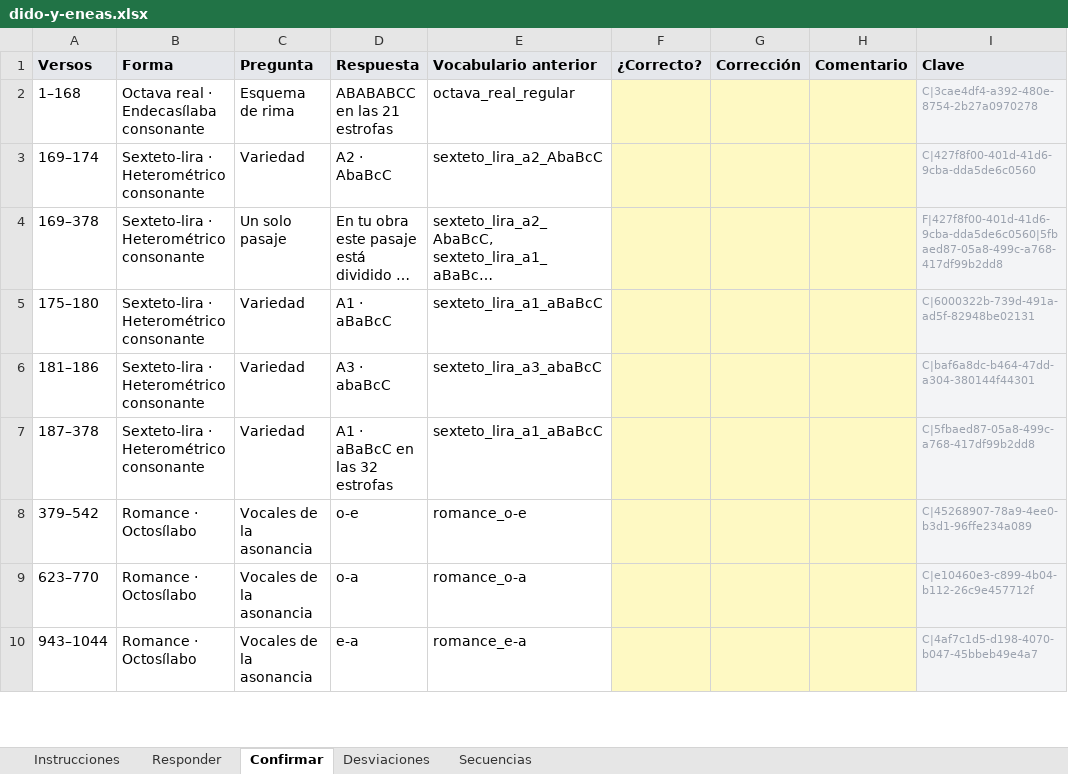
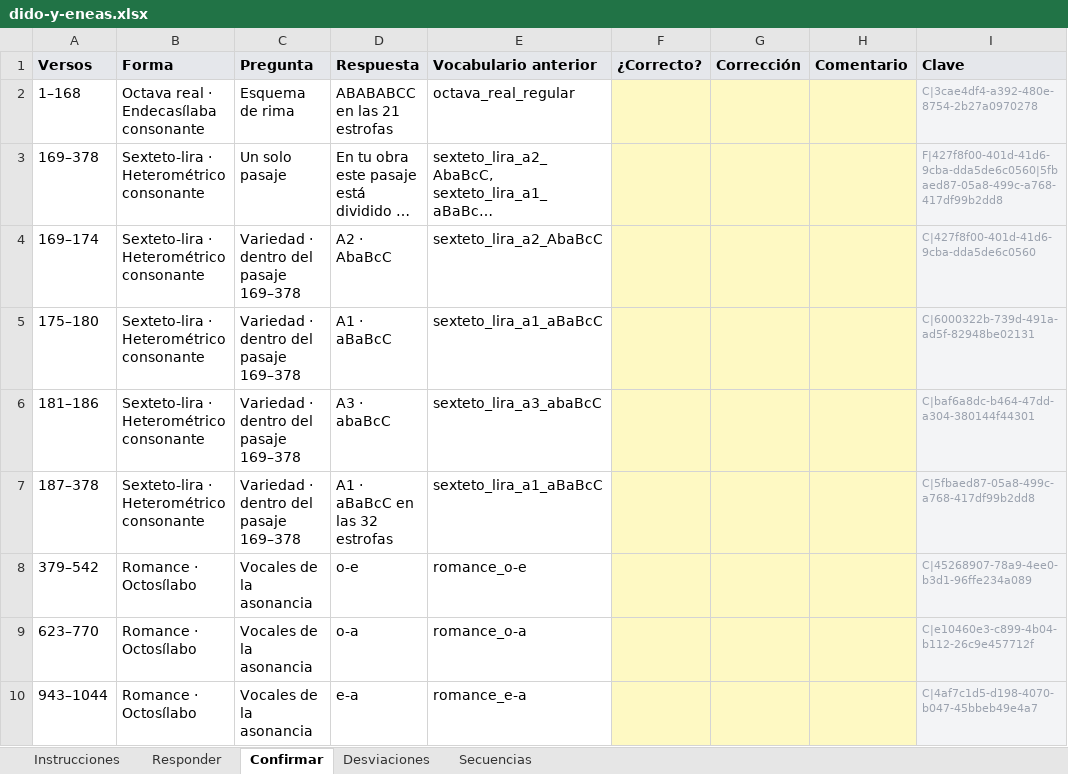
Before and after one commit to metadramaub/metadrama_db, an Excel workbook: docs/dominio-metrico/migracion/cuestionarios/dido-y-eneas.xlsx, sheet Confirmar, drawn as a sheet; only a part is shown; long unchanged cells end in …; values as stored, in another font and other column widths than the file's, no borders; removed rows and columns are numbered as before the commit, all else as after; the diff names each change by its address in the sheet, - before the commit and + after, or states it on an @@ line.

Commit message:
Una pregunta de estrofa se contesta una vez, y las que difieran aparte
Aunque la tipología de una quintilla cambie de estrofa en estrofa, lo normal es
que haya una dominante y unas pocas que se apartan: eso es exactamente lo que
dice la respuesta con excepciones, y pedir treinta y cinco filas para escribir
treinta y una veces lo mismo es pedir trabajo de más. Se va la fila por estrofa,
y con ella el umbral de cuarenta que la gobernaba. Las once obras pasan de 227
filas en Responder a 83; Dido y Eneas, de 64 a 6.

Eso arregla de paso el desorden de las coplas reales de El caballero de Olmedo:
no estaban desordenadas, eran diez filas agrupadas por pregunta —cinco de la
primera quintilla y cinco de la segunda—, y ahora son dos seguidas.

Las partes de un tramo que se funde ya no parecen cuatro secuencias sueltas: la
fila de la fusión va delante de ellas y cada una dice que es un tramo de
estrofas dentro de ese pasaje. Sus variedades se siguen confirmando, porque al
fundirse se conservan estrofa a estrofa, que es lo que el vocabulario anterior
no sabía decir.

Las tres preguntas de una versificación irregular dicen que hablan del mismo
pasaje: la de la arquitectura anuncia a las otras dos, y las otras dos dicen que
se contestan igual sea cual sea.

Y las excepciones se escriben «191-194: abab», con el esquema y no con la
etiqueta del desplegable, respetando mayúsculas según el arte. El aplicador lee
las dos formas y hay prueba de cada una; la comparación con el repertorio no
distingue mayúsculas, y ninguna pregunta ofrece hoy dos disposiciones que solo
se diferencien en eso.

```diff
--- a/docs/dominio-metrico/migracion/cuestionarios/dido-y-eneas.xlsx (sheet Confirmar)
+++ b/docs/dominio-metrico/migracion/cuestionarios/dido-y-eneas.xlsx (sheet Confirmar)
-row 3: 169–174 | Sexteto-lira · Heterométrico consonante | Variedad | A2 · AbaBcC | sexteto_lira_a2_AbaBcC |  |  |  | C|427f8f00-401d-41d6-9cba-dda5de6c0560
+row 4: 169–174 | Sexteto-lira · Heterométrico consonante | Variedad · dentro del pasaje 169–378 | A2 · AbaBcC | sexteto_lira_a2_AbaBcC |  |  |  | C|427f8f00-401d-41d6-9cba-dda5de6c0560
-C5:C7 (Pregunta): Variedad
+C5:C7 (Pregunta): Variedad · dentro del pasaje 169–378
```
Also changed, not shown: sheet Responder, sheet Instrucciones, docs/dominio-metrico/migracion/cuestionarios/el-amor-al-uso.xlsx, docs/dominio-metrico/migracion/cuestionarios/el-caballero-de-olmedo.xlsx, 38 other files.
